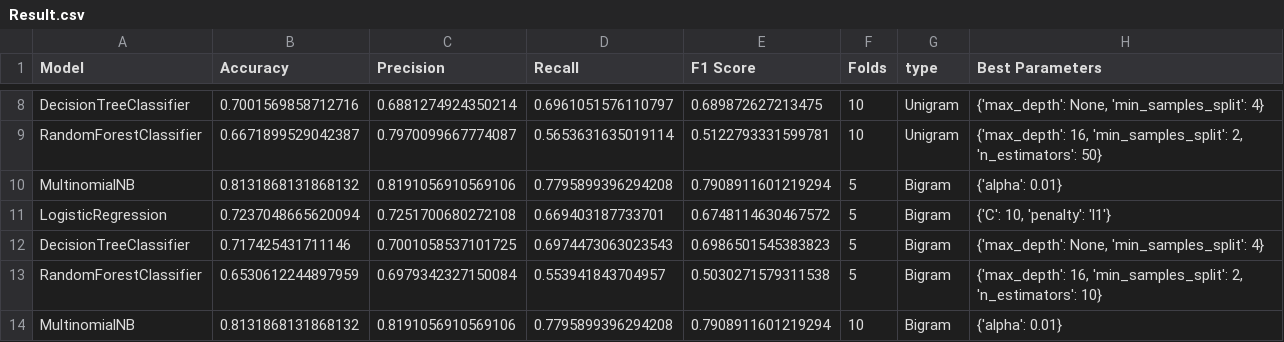
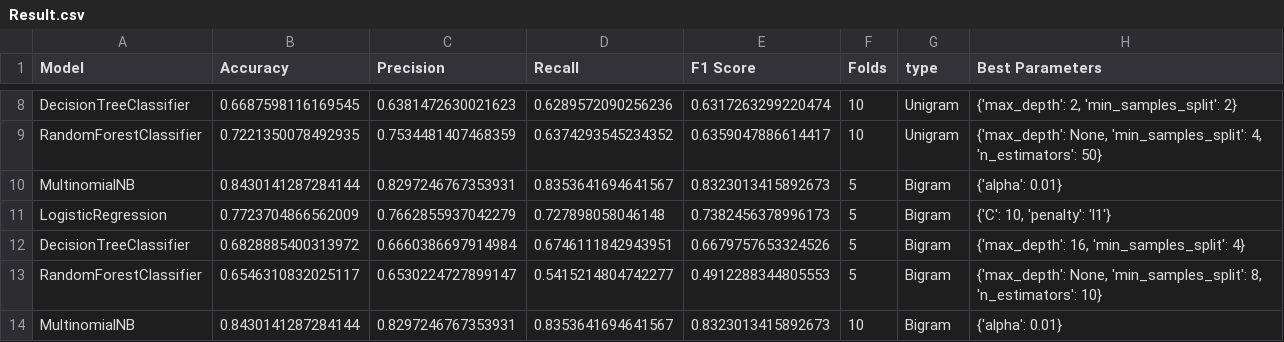
Before and after one commit to idangrady/INFOMDM_REP_21, a CSV file: Assignment_2/Result.csv, drawn as a sheet; only a part is shown, gaps mark what is left out; the diff covers the shown part only; the diff names each change by its address in the sheet, - before the commit and + after, or states it on an @@ line.

```diff
--- a/Assignment_2/Result.csv
+++ b/Assignment_2/Result.csv
-B8 (Accuracy): 0.7001569858712716
+B8 (Accuracy): 0.6687598116169545
-C8 (Precision): 0.6881274924350214
+C8 (Precision): 0.6381472630021623
-D8 (Recall): 0.6961051576110797
+D8 (Recall): 0.6289572090256236
-E8 (F1 Score): 0.689872627213475
+E8 (F1 Score): 0.6317263299220474
-H8 (Best Parameters): {'max_depth': None, 'min_samples_split': 4}
+H8 (Best Parameters): {'max_depth': 2, 'min_samples_split': 2}
-B9 (Accuracy): 0.6671899529042387
+B9 (Accuracy): 0.7221350078492935
-C9 (Precision): 0.7970099667774087
+C9 (Precision): 0.7534481407468359
-D9 (Recall): 0.5653631635019114
+D9 (Recall): 0.6374293545234352
-E9 (F1 Score): 0.5122793331599781
+E9 (F1 Score): 0.6359047886614417
-H9 (Best Parameters): {'max_depth': 16, 'min_samples_split': 2, 'n_estimators': 50}
+H9 (Best Parameters): {'max_depth': None, 'min_samples_split': 4, 'n_estimators': 50}
-B10 (Accuracy): 0.8131868131868132
+B10 (Accuracy): 0.8430141287284144
-C10 (Precision): 0.8191056910569106
+C10 (Precision): 0.8297246767353931
-D10 (Recall): 0.7795899396294208
+D10 (Recall): 0.8353641694641567
-E10 (F1 Score): 0.7908911601219294
+E10 (F1 Score): 0.8323013415892673
-B11 (Accuracy): 0.7237048665620094
+B11 (Accuracy): 0.7723704866562009
-C11 (Precision): 0.7251700680272108
+C11 (Precision): 0.7662855937042279
-D11 (Recall): 0.669403187733701
+D11 (Recall): 0.727898058046148
-E11 (F1 Score): 0.6748114630467572
+E11 (F1 Score): 0.7382456378996173
-B12 (Accuracy): 0.717425431711146
+B12 (Accuracy): 0.6828885400313972
-C12 (Precision): 0.7001058537101725
+C12 (Precision): 0.6660386697914984
-D12 (Recall): 0.6974473063023543
+D12 (Recall): 0.6746111842943951
-E12 (F1 Score): 0.6986501545383823
+E12 (F1 Score): 0.6679757653324526
-H12 (Best Parameters): {'max_depth': None, 'min_samples_split': 4}
+H12 (Best Parameters): {'max_depth': 16, 'min_samples_split': 4}
-B13 (Accuracy): 0.6530612244897959
+B13 (Accuracy): 0.6546310832025117
-C13 (Precision): 0.6979342327150084
+C13 (Precision): 0.6530224727899147
-D13 (Recall): 0.553941843704957
+D13 (Recall): 0.5415214804742277
-E13 (F1 Score): 0.5030271579311538
+E13 (F1 Score): 0.4912288344805553
-H13 (Best Parameters): {'max_depth': 16, 'min_samples_split': 2, 'n_estimators': 10}
+H13 (Best Parameters): {'max_depth': None, 'min_samples_split': 8, 'n_estimators': 10}
-B14 (Accuracy): 0.8131868131868132
+B14 (Accuracy): 0.8430141287284144
-C14 (Precision): 0.8191056910569106
+C14 (Precision): 0.8297246767353931
-D14 (Recall): 0.7795899396294208
+D14 (Recall): 0.8353641694641567
-E14 (F1 Score): 0.7908911601219294
+E14 (F1 Score): 0.8323013415892673
```
Also changed, not shown: 41 edited cells elsewhere in this file, 1 other file.
